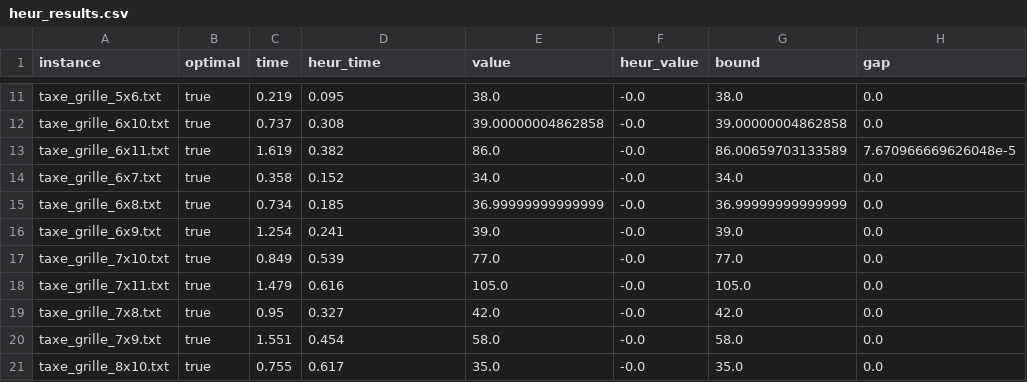
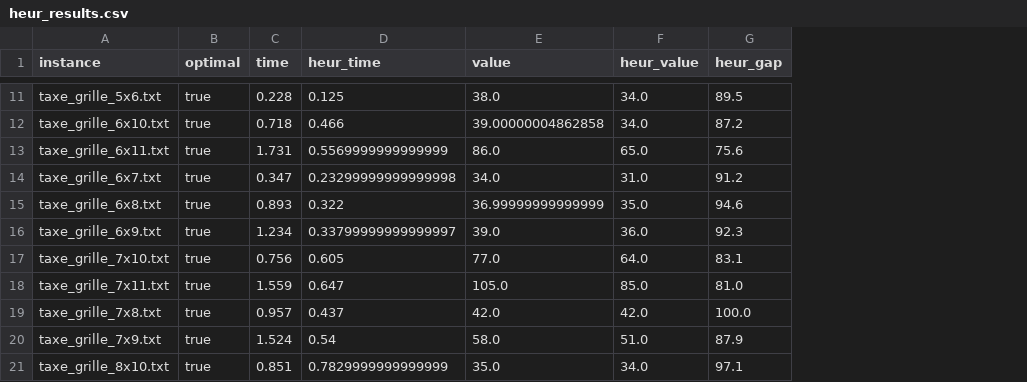
Before and after one commit to alexisbarreaux/projet_RORT, a CSV file: results/heur_results.csv, drawn as a sheet; only a part is shown, gaps mark what is left out; removed rows and columns are numbered as before the commit, all else as after; the diff covers the shown part only; the diff names each change by its address in the sheet, - before the commit and + after, or states it on an @@ line.

Commit message:
Adding heur results

```diff
--- a/results/heur_results.csv
+++ b/results/heur_results.csv
-column G (bound), rows 11-21: 38.0 | 39.00000004862858 | 86.00659703133589 | 34.0 | 36.99999999999999 | 39.0 | 77.0 | 105.0 | 42.0 | 58.0 | 35.0
-column H (gap), rows 11-21: 0.0 | 0.0 | 7.670966669626048e-5 | 0.0 | 0.0 | 0.0 | 0.0 | 0.0 | 0.0 | 0.0 | 0.0
+column G (heur_gap), rows 11-21: 89.5 | 87.2 | 75.6 | 91.2 | 94.6 | 92.3 | 83.1 | 81.0 | 100.0 | 87.9 | 97.1
-C11 (time): 0.219
+C11 (time): 0.228
-D11 (heur_time): 0.095
+D11 (heur_time): 0.125
-F11:F12 (heur_value): -0.0
+F11:F12 (heur_value): 34.0
-C12 (time): 0.737
+C12 (time): 0.718
-D12 (heur_time): 0.308
+D12 (heur_time): 0.466
-C13 (time): 1.619
+C13 (time): 1.731
-D13 (heur_time): 0.382
+D13 (heur_time): 0.5569999999999999
-F13 (heur_value): -0.0
+F13 (heur_value): 65.0
-C14 (time): 0.358
+C14 (time): 0.347
-D14 (heur_time): 0.152
+D14 (heur_time): 0.23299999999999998
-F14 (heur_value): -0.0
+F14 (heur_value): 31.0
-C15 (time): 0.734
+C15 (time): 0.893
-D15 (heur_time): 0.185
+D15 (heur_time): 0.322
-F15 (heur_value): -0.0
+F15 (heur_value): 35.0
-C16 (time): 1.254
+C16 (time): 1.234
-D16 (heur_time): 0.241
+D16 (heur_time): 0.33799999999999997
-F16 (heur_value): -0.0
+F16 (heur_value): 36.0
-C17 (time): 0.849
+C17 (time): 0.756
-D17 (heur_time): 0.539
+D17 (heur_time): 0.605
-F17 (heur_value): -0.0
+F17 (heur_value): 64.0
-C18 (time): 1.479
+C18 (time): 1.559
-D18 (heur_time): 0.616
+D18 (heur_time): 0.647
-F18 (heur_value): -0.0
+F18 (heur_value): 85.0
-C19 (time): 0.95
+C19 (time): 0.957
-D19 (heur_time): 0.327
+D19 (heur_time): 0.437
-F19 (heur_value): -0.0
+F19 (heur_value): 42.0
-C20 (time): 1.551
+C20 (time): 1.524
-D20 (heur_time): 0.454
+D20 (heur_time): 0.54
-F20 (heur_value): -0.0
+F20 (heur_value): 51.0
-C21 (time): 0.755
+C21 (time): 0.851
-D21 (heur_time): 0.617
+D21 (heur_time): 0.7829999999999999
-F21 (heur_value): -0.0
+F21 (heur_value): 34.0
```
Also changed, not shown: 54 edited cells elsewhere in this file, 2 other files.
